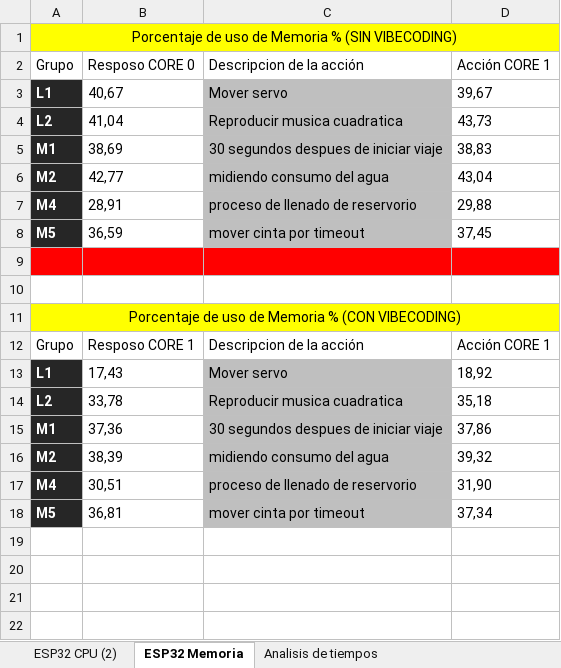
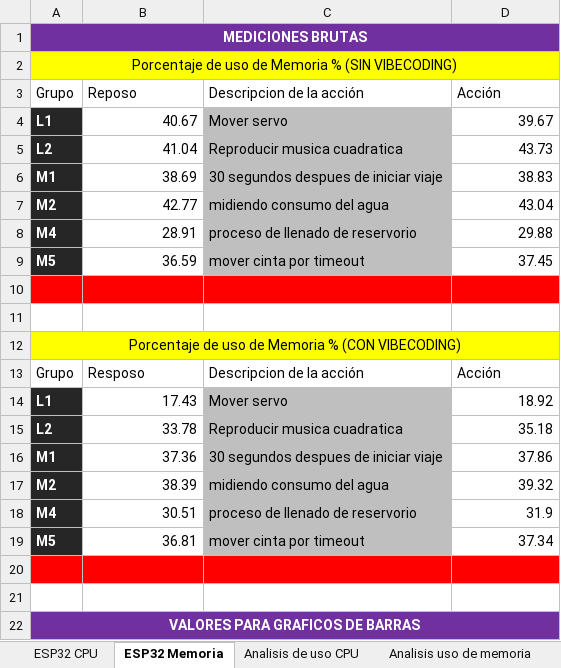
Before and after one commit to soa-pc-unlam/proyecto_code_ia, an Excel workbook: metricas_realizadas/SOA/Analisis Metricas SOA/Resultados ESP32 uso CPU y memoria.xlsx, sheet ESP32 Memoria, drawn as a sheet; only a part is shown; values as stored, in another font and other column widths than the file's, no borders; table styles not drawn; addresses are those after the commit; the diff covers the shown part only; the diff names each change by its address in the sheet, - before the commit and + after, or states it on an @@ line.

Commit message:
-Se amplio el analisis con gráficos de los resultados obtenidos en la medicion de tiempos y del uso de la memoria y cpu

```diff
--- a/metricas_realizadas/SOA/Analisis Metricas SOA/Resultados ESP32 uso CPU y memoria.xlsx (sheet ESP32 Memoria)
+++ b/metricas_realizadas/SOA/Analisis Metricas SOA/Resultados ESP32 uso CPU y memoria.xlsx (sheet ESP32 Memoria)
-sheet tab: ESP32 CPU (2)
+sheet tab: ESP32 CPU
-sheet tab: Analisis de tiempos
+sheet tab: Analisis de uso CPU
+sheet tab: Analisis uso de memoria
+row 1: MEDICIONES BRUTAS
-B3: Resposo CORE 0
+B3: Reposo
-D3: Acción CORE 1
+D3: Acción
-B4: 40,67
+B4: 40.67
-D4: 39,67
+D4: 39.67
-B5: 41,04
+B5: 41.04
-D5: 43,73
+D5: 43.73
-B6: 38,69
+B6: 38.69
-D6: 38,83
+D6: 38.83
-B7: 42,77
+B7: 42.77
-D7: 43,04
+D7: 43.04
-B8: 28,91
+B8: 28.91
-D8: 29,88
+D8: 29.88
-B9: 36,59
+B9: 36.59
-D9: 37,45
+D9: 37.45
-B13: Resposo CORE 1
+B13: Resposo
-D13: Acción CORE 1
+D13: Acción
-B14: 17,43
+B14: 17.43
-D14: 18,92
+D14: 18.92
-B15: 33,78
+B15: 33.78
-D15: 35,18
+D15: 35.18
-B16: 37,36
+B16: 37.36
-D16: 37,86
+D16: 37.86
-B17: 38,39
+B17: 38.39
-D17: 39,32
+D17: 39.32
-B18: 30,51
+B18: 30.51
-D18: 31,90
+D18: 31.9
-B19: 36,81
+B19: 36.81
-D19: 37,34
+D19: 37.34
+row 20: (empty)
+row 21: (empty)
+row 22: VALORES PARA GRAFICOS DE BARRAS
```
Also changed, not shown: 36 added rows elsewhere in this sheet, sheet ESP32 CPU, sheet Analisis de uso CPU, charts or pictures, metricas_realizadas/SOA/Analisis Metricas SOA/Resultados Medicion Tiempos desarrollo.xlsx.
